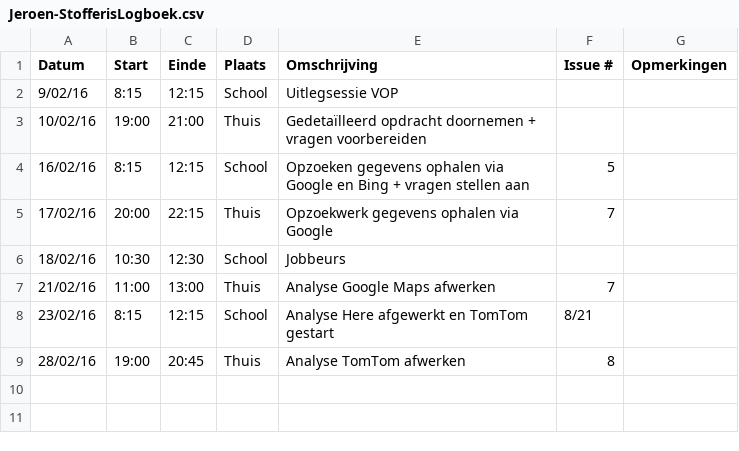
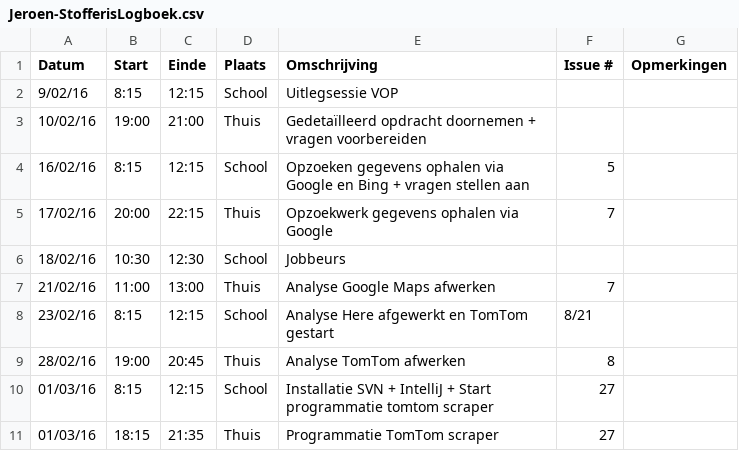
Before and after one commit to ghentlivinglab/Traffic-Travel-Time-Analyzer-3, a CSV file: Jeroen-StofferisLogboek.csv, drawn as a sheet.

Commit message:
Update Jeroen-StofferisLogboek.csv

```diff
--- a/Jeroen-StofferisLogboek.csv
+++ b/Jeroen-StofferisLogboek.csv
@@ -9 +9,3 @@ Datum,Start,Einde,Plaats,Omschrijving,Issue #,Opmerkingen
 28/02/16,19:00,20:45,Thuis,Analyse TomTom afwerken,8,
+01/03/16,8:15,12:15,School,Installatie SVN + IntelliJ + Start programmatie tomtom scraper,27,
+01/03/16,18:15,21:35,Thuis,Programmatie TomTom scraper,27,
```
